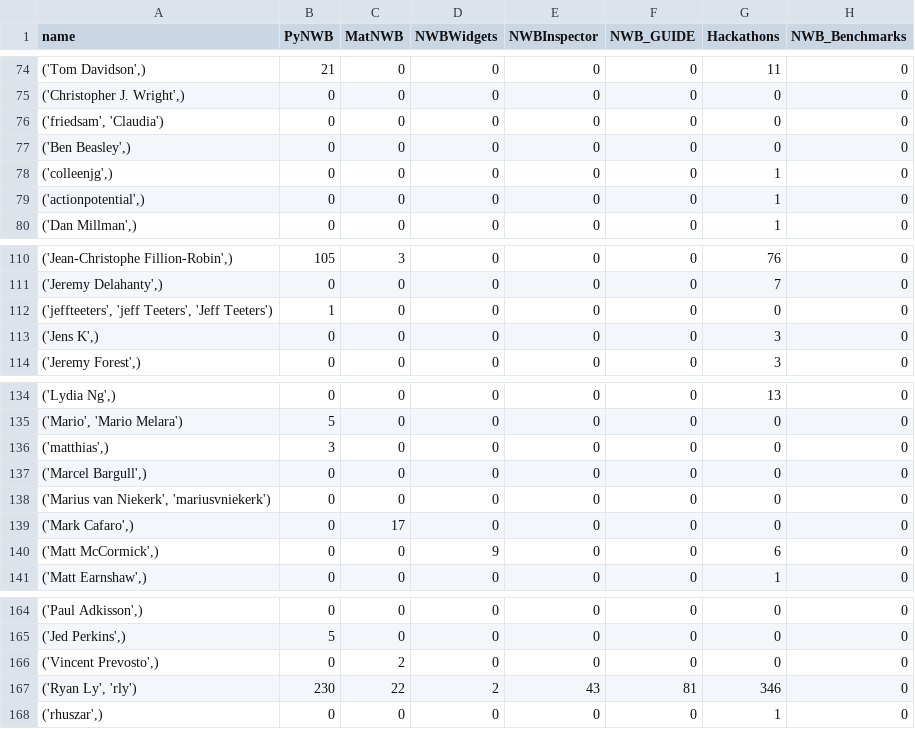
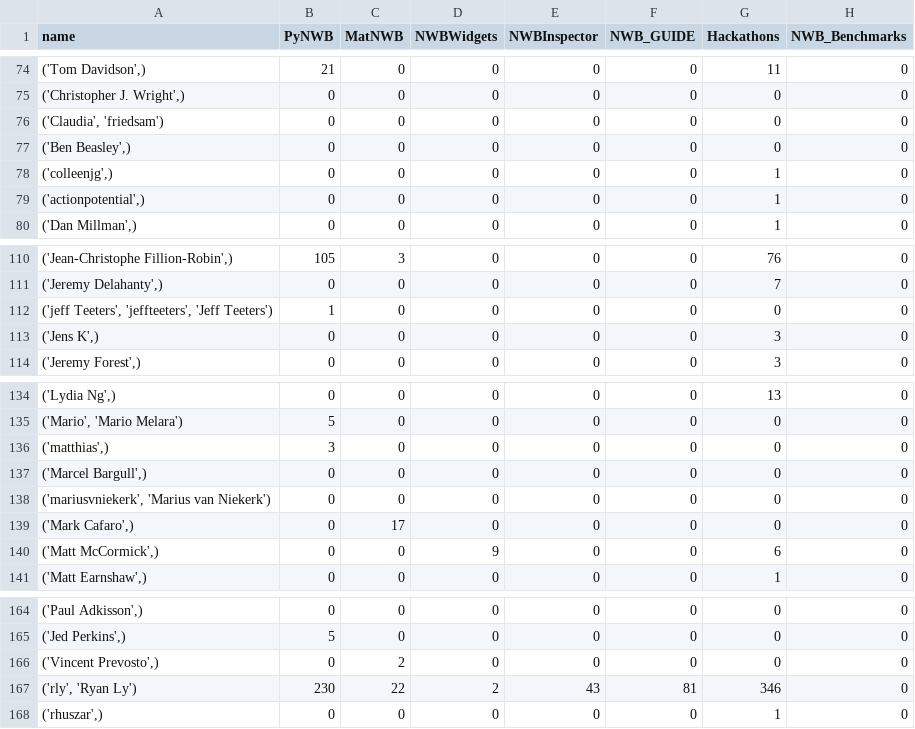
Before and after one commit to NeurodataWithoutBorders/nwb-project-analytics, a TSV file: data/contributors.tsv, drawn as a sheet; only a part is shown, gaps mark what is left out; the diff covers the shown part only; the diff names each change by its address in the sheet, - before the commit and + after, or states it on an @@ line.

```diff
--- a/data/contributors.tsv
+++ b/data/contributors.tsv
-A76 (name): ('friedsam', 'Claudia')
+A76 (name): ('Claudia', 'friedsam')
-A112 (name): ('jeffteeters', 'jeff Teeters', 'Jeff Teeters')
+A112 (name): ('jeff Teeters', 'jeffteeters', 'Jeff Teeters')
-A138 (name): ('Marius van Niekerk', 'mariusvniekerk')
+A138 (name): ('mariusvniekerk', 'Marius van Niekerk')
-A167 (name): ('Ryan Ly', 'rly')
+A167 (name): ('rly', 'Ryan Ly')
```
Also changed, not shown: 15 edited cells elsewhere in this file, 2 other files.
